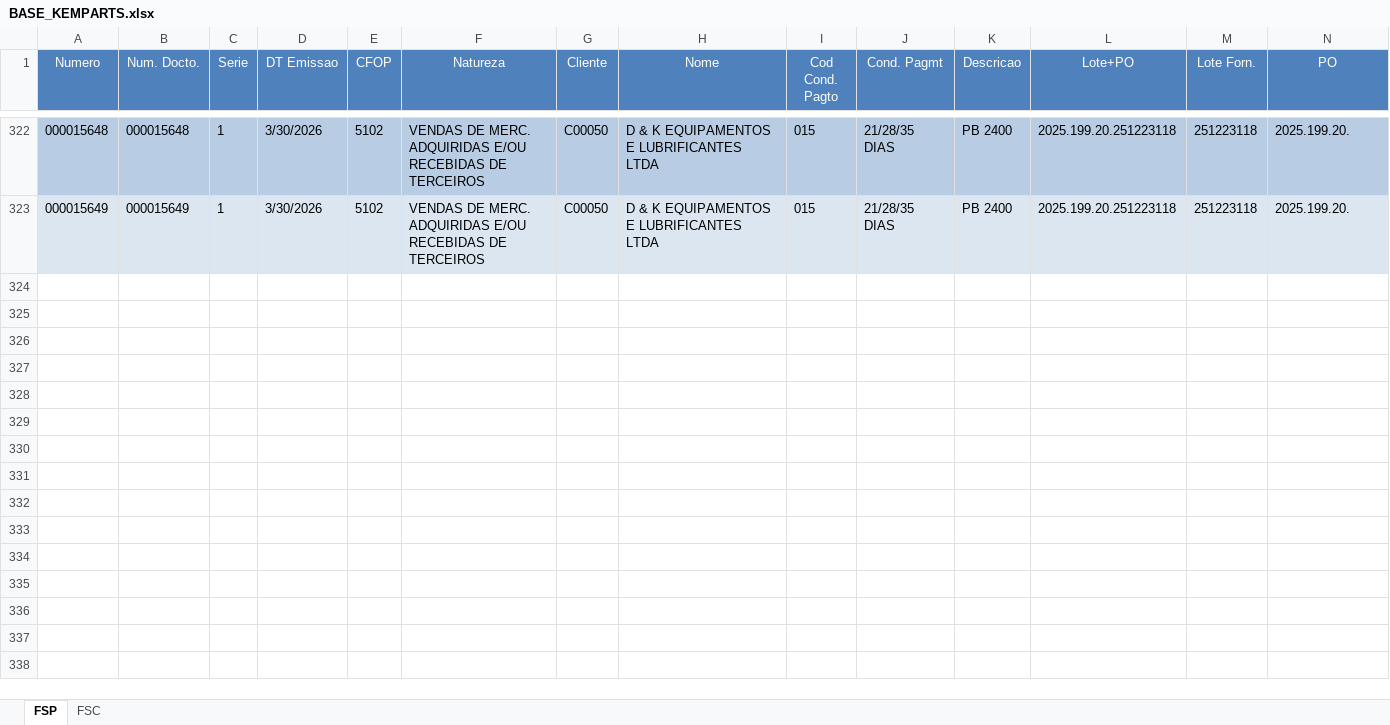
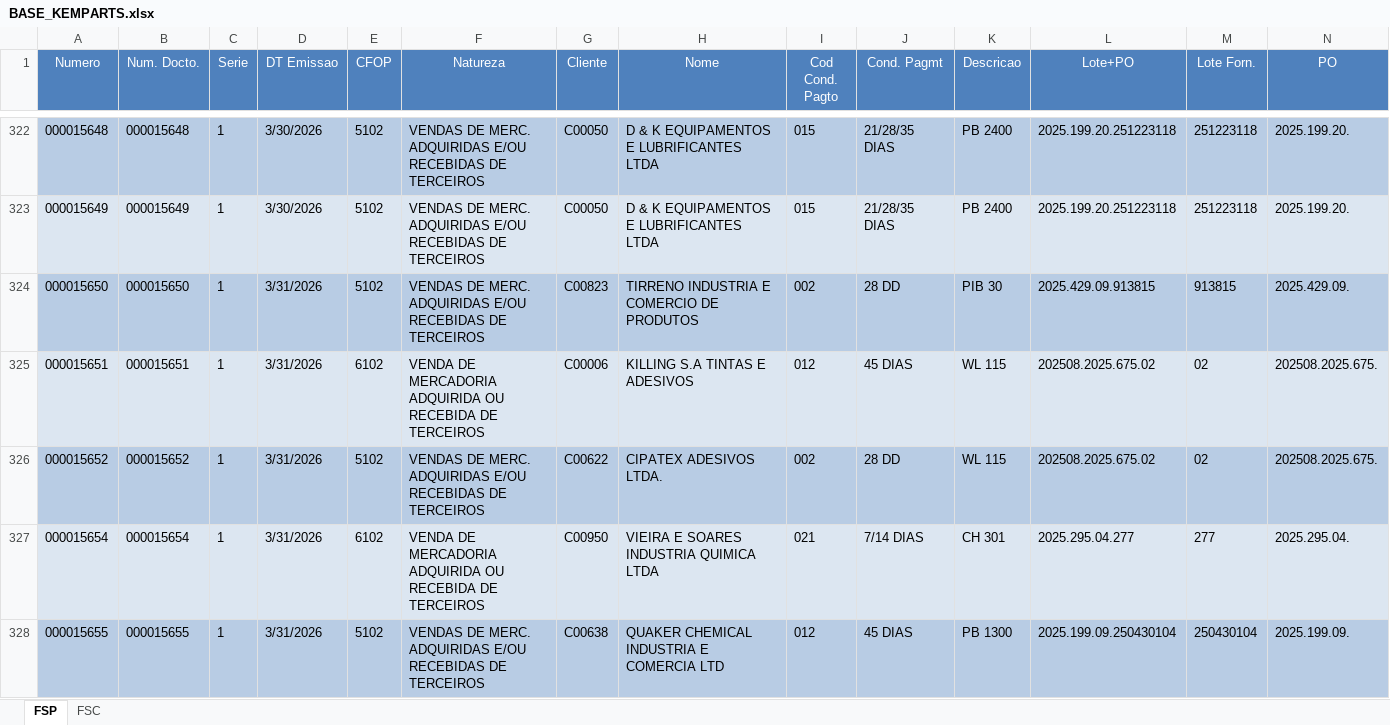
Before and after one commit to FranklinPdon/atualizado_kemparts, an Excel workbook: BASE_KEMPARTS.xlsx, sheet FSP, drawn as a sheet; only a part is shown, gaps mark what is left out; values as stored, in another font and other column widths than the file's, no borders; rows hold the shown columns only; the diff covers the shown part only; the diff names each change by its address in the sheet, - before the commit and + after, or states it on an @@ line.

Commit message:
Atualização da base de dados 31/03/2026

```diff
--- a/BASE_KEMPARTS.xlsx (sheet FSP)
+++ b/BASE_KEMPARTS.xlsx (sheet FSP)
+row 324: 000015650 | 000015650 | 1 | 3/31/2026 | 5102 | VENDAS DE MERC. ADQUIRIDAS E/OU RECEBIDAS DE TERCEIROS | C00823 | TIRRENO INDUSTRIA E COMERCIO DE PRODUTOS | 002 | 28 DD | PIB 30 | 2025.429.09.913815 | 913815 | 2025.429.09.
+row 325: 000015651 | 000015651 | 1 | 3/31/2026 | 6102 | VENDA DE MERCADORIA ADQUIRIDA OU RECEBIDA DE TERCEIROS | C00006 | KILLING S.A TINTAS E ADESIVOS | 012 | 45 DIAS | WL 115 | 202508.2025.675.02 | 02 | 202508.2025.675.
+row 326: 000015652 | 000015652 | 1 | 3/31/2026 | 5102 | VENDAS DE MERC. ADQUIRIDAS E/OU RECEBIDAS DE TERCEIROS | C00622 | CIPATEX ADESIVOS LTDA. | 002 | 28 DD | WL 115 | 202508.2025.675.02 | 02 | 202508.2025.675.
+row 327: 000015654 | 000015654 | 1 | 3/31/2026 | 6102 | VENDA DE MERCADORIA ADQUIRIDA OU RECEBIDA DE TERCEIROS | C00950 | VIEIRA E SOARES INDUSTRIA QUIMICA LTDA | 021 | 7/14 DIAS | CH 301 | 2025.295.04.277 | 277 | 2025.295.04.
+row 328: 000015655 | 000015655 | 1 | 3/31/2026 | 5102 | VENDAS DE MERC. ADQUIRIDAS E/OU RECEBIDAS DE TERCEIROS | C00638 | QUAKER CHEMICAL INDUSTRIA E COMERCIA LTD | 012 | 45 DIAS | PB 1300 | 2025.199.09.250430104 | 250430104 | 2025.199.09.
```
Also changed, not shown: 5 added rows and 1 edited cell elsewhere in this sheet, sheet FSC.
